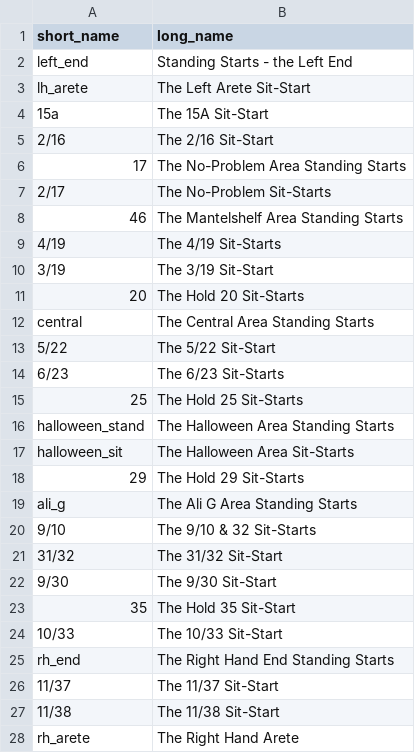
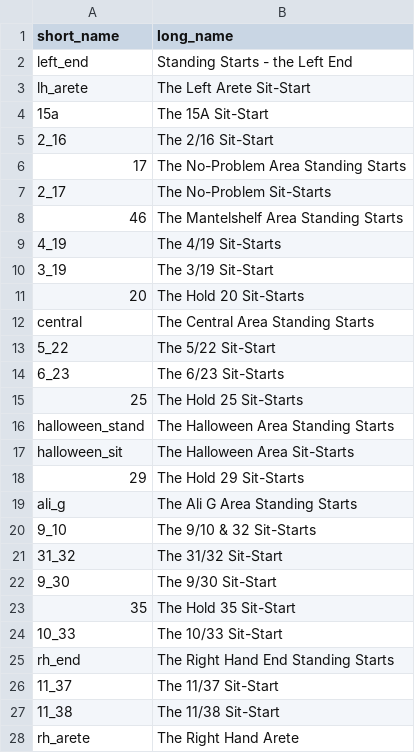
Before and after one commit to ldk111/Iffley-Website-Deployment, a CSV file: scripts/df_sections.csv, drawn as a sheet.

```diff
--- a/scripts/df_sections.csv
+++ b/scripts/df_sections.csv
@@ -4,12 +4,12 @@ lh_arete,The Left Arete Sit-Start
 15a,The 15A Sit-Start
-2/16,The 2/16 Sit-Start
+2_16,The 2/16 Sit-Start
 17,The No-Problem Area Standing Starts
-2/17,The No-Problem Sit-Starts
+2_17,The No-Problem Sit-Starts
 46,The Mantelshelf Area Standing Starts
-4/19,The 4/19 Sit-Starts
-3/19,The 3/19 Sit-Start
+4_19,The 4/19 Sit-Starts
+3_19,The 3/19 Sit-Start
 20,The Hold 20 Sit-Starts
 central,The Central Area Standing Starts
-5/22,The 5/22 Sit-Start
-6/23,The 6/23 Sit-Starts
+5_22,The 5/22 Sit-Start
+6_23,The 6/23 Sit-Starts
 25,The Hold 25 Sit-Starts
@@ -19,10 +19,10 @@ halloween_sit,The Halloween Area Sit-Starts
 ali_g,The Ali G Area Standing Starts
-9/10,The 9/10 & 32 Sit-Starts
-31/32,The 31/32 Sit-Start
-9/30,The 9/30 Sit-Start
+9_10,The 9/10 & 32 Sit-Starts
+31_32,The 31/32 Sit-Start
+9_30,The 9/30 Sit-Start
 35,The Hold 35 Sit-Start
-10/33,The 10/33 Sit-Start
+10_33,The 10/33 Sit-Start
 rh_end,The Right Hand End Standing Starts
-11/37,The 11/37 Sit-Start
-11/38,The 11/38 Sit-Start
+11_37,The 11/37 Sit-Start
+11_38,The 11/38 Sit-Start
 rh_arete,The Right Hand Arete
```
Also changed, not shown: scripts/df_routes.csv, 29 other files.
